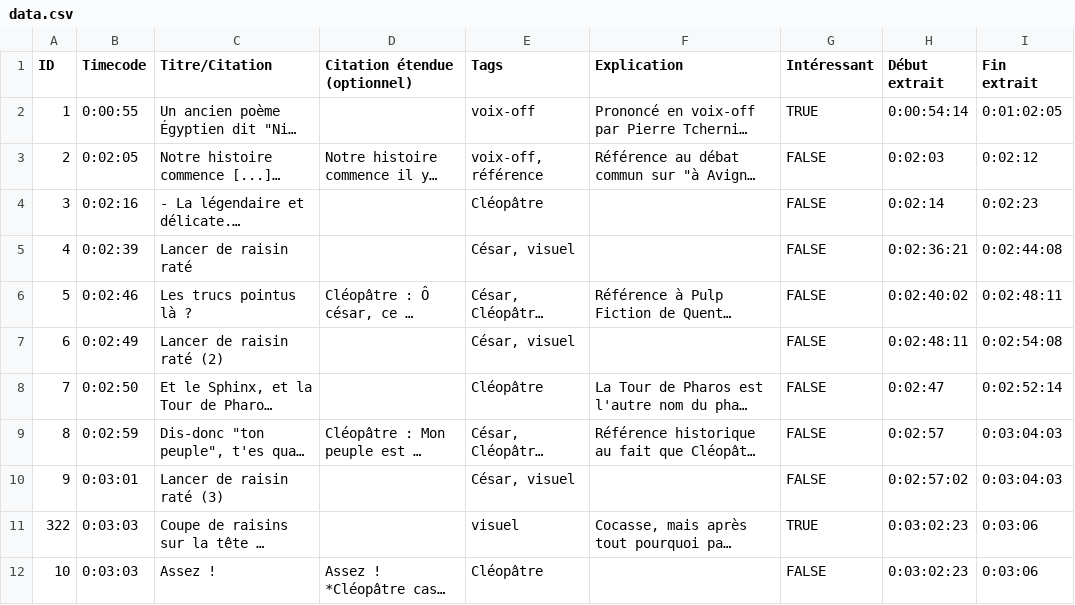
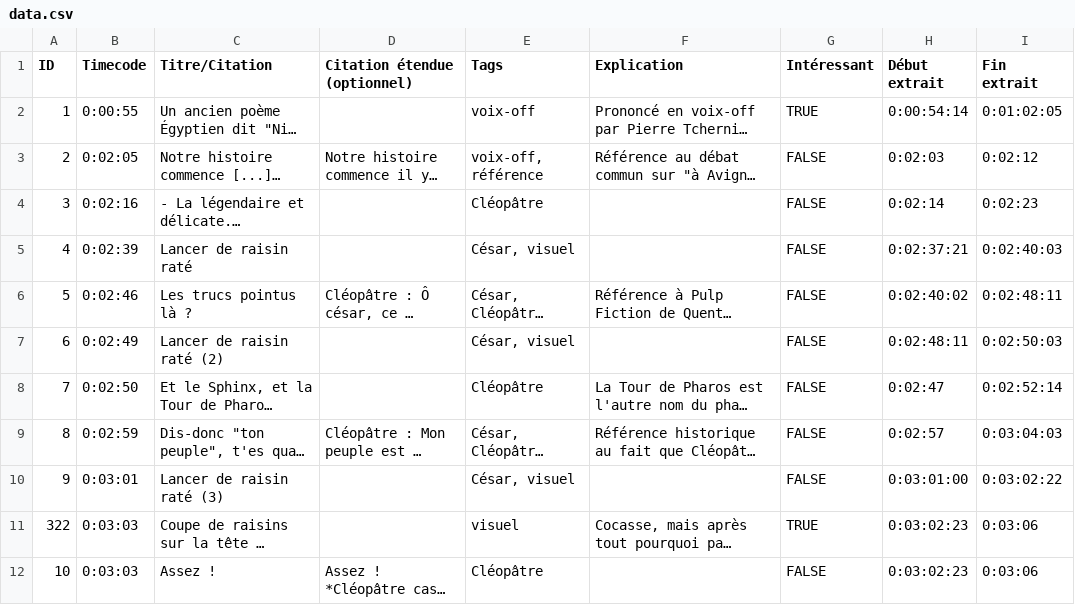
Before and after one commit to Uriopass/DomusQuietusDomus, a CSV file: data.csv, drawn as a sheet; only a part is shown; long unchanged cells end in …; the diff names each change by its address in the sheet, - before the commit and + after, or states it on an @@ line.

Commit message:
Éditeur : modif #4, #6, #9

```diff
--- a/data.csv
+++ b/data.csv
-H5 (Début extrait): 0:02:36:21
+H5 (Début extrait): 0:02:37:21
-I5 (Fin extrait): 0:02:44:08
+I5 (Fin extrait): 0:02:40:03
-I7 (Fin extrait): 0:02:54:08
+I7 (Fin extrait): 0:02:50:03
-H10 (Début extrait): 0:02:57:02
+H10 (Début extrait): 0:03:01:00
-I10 (Fin extrait): 0:03:04:03
+I10 (Fin extrait): 0:03:02:22
```
